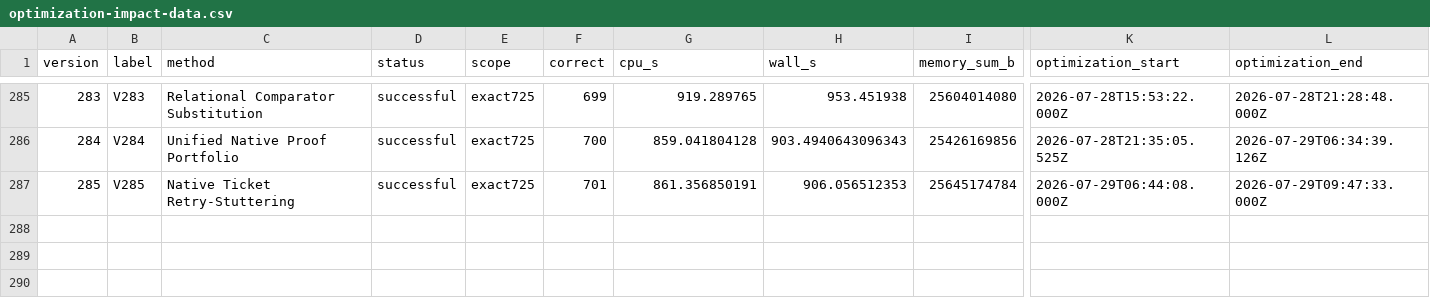
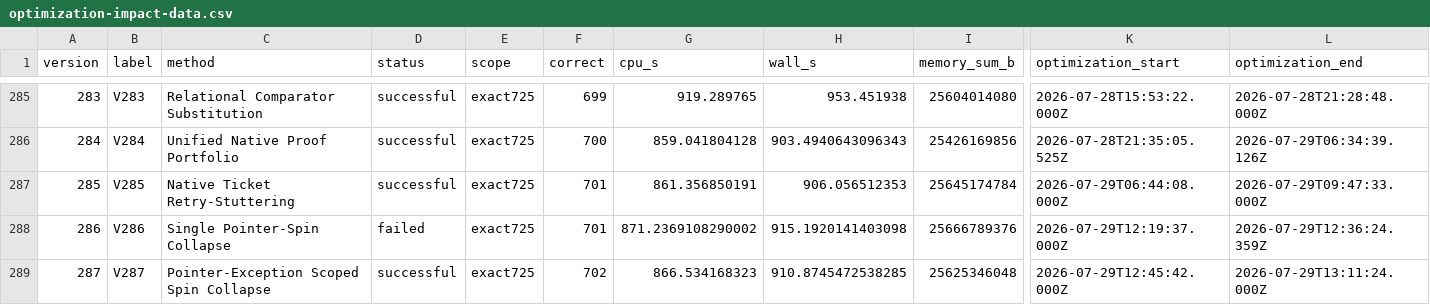
Before and after one commit to Lapulatos/Deagle, a CSV file: analysis/optimization-impact-dashboard-20260726/optimization-impact-data.csv, drawn as a sheet; only a part is shown, gaps mark what is left out; rows hold the shown columns only; the diff names each change by its address in the sheet, - before the commit and + after, or states it on an @@ line.

Commit message:
docs(analysis): publish V286-V287 results
Record the rejected V286 regression and accepted V287 native gain, including Exact725 resources, witness evidence, timing, and a browser-verified dashboard through V287.

```diff
--- a/analysis/optimization-impact-dashboard-20260726/optimization-impact-data.csv
+++ b/analysis/optimization-impact-dashboard-20260726/optimization-impact-data.csv
+row 288: 286 | V286 | Single Pointer-Spin Collapse | failed | exact725 | 701 | 871.2369108290002 | 915.1920141403098 | 25666789376 | 2026-07-29T12:19:37.000Z | 2026-07-29T12:36:24.359Z
+row 289: 287 | V287 | Pointer-Exception Scoped Spin Collapse | successful | exact725 | 702 | 866.534168323 | 910.8745472538285 | 25625346048 | 2026-07-29T12:45:42.000Z | 2026-07-29T13:11:24.000Z
```
Also changed, not shown: 12 other files.
